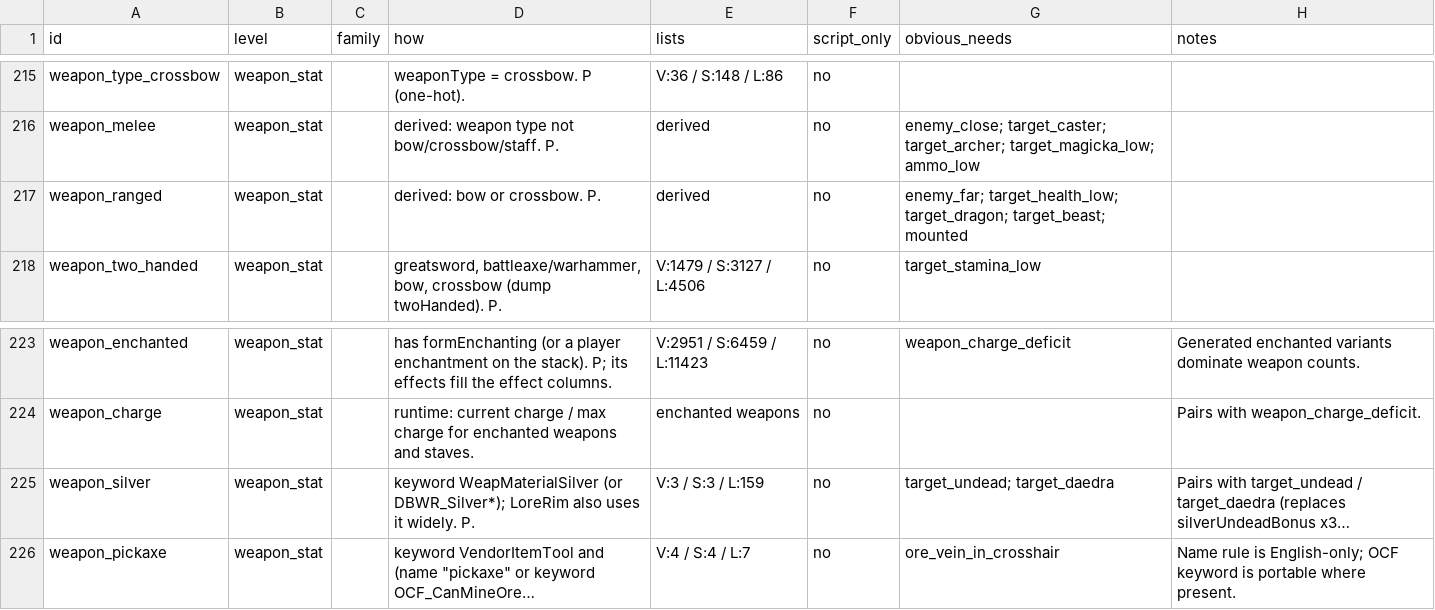
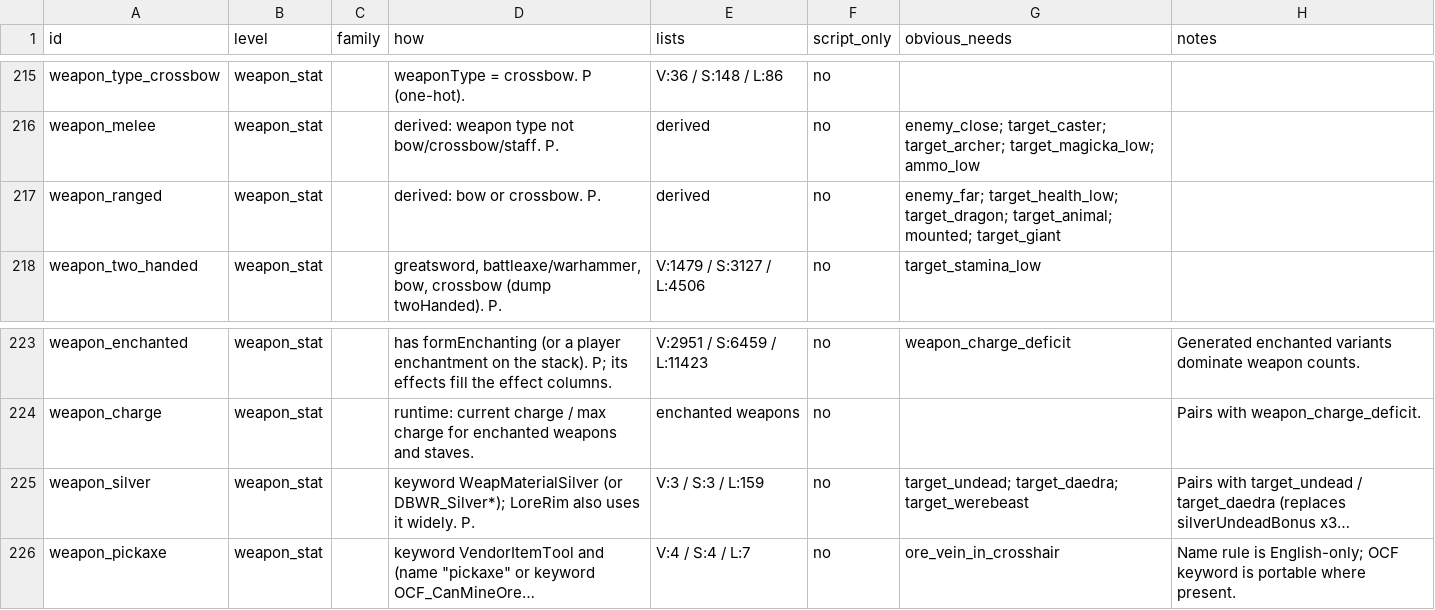
Before and after one commit to LandingCrew/huginn, a CSV file: docs/architecture/9-data/effects.csv, drawn as a sheet; only a part is shown, gaps mark what is left out; long unchanged cells end in …; the diff covers the shown part only; the diff names each change by its address in the sheet, - before the commit and + after, or states it on an @@ line.

```diff
--- a/docs/architecture/9-data/effects.csv
+++ b/docs/architecture/9-data/effects.csv
-G217 (obvious_needs): …target_health_low; target_dragon; target_beast; mounted
+G217 (obvious_needs): …target_health_low; target_dragon; target_animal; mounted; target_giant
-G225 (obvious_needs): target_undead; target_daedra
+G225 (obvious_needs): target_undead; target_daedra; target_werebeast
```
Also changed, not shown: 10 edited cells elsewhere in this file.
